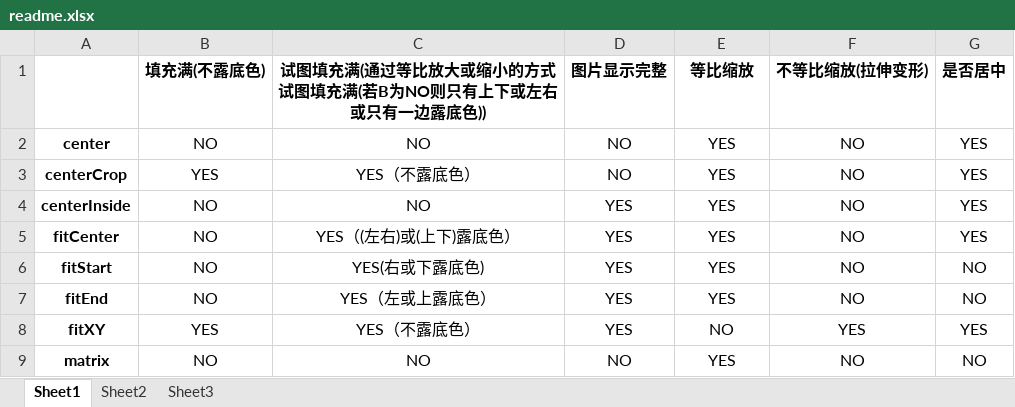
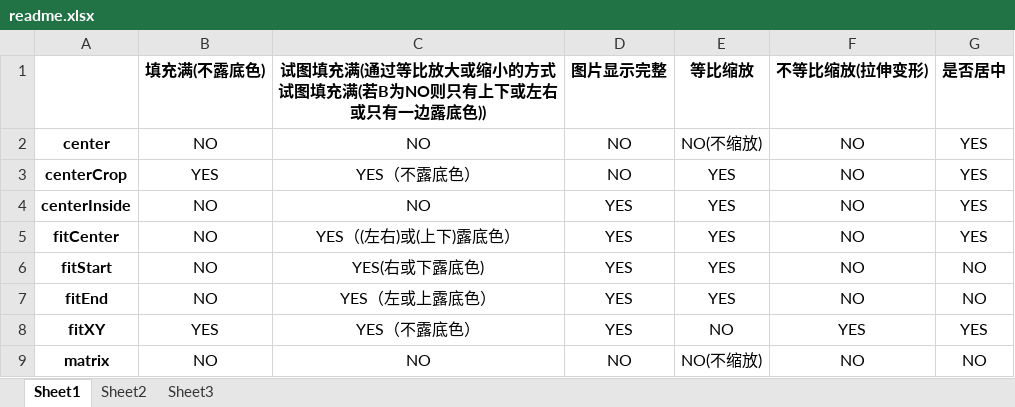
Before and after one commit to taoranziwangji/ImageViewScaleTypeDemo, an Excel workbook: readme.xlsx, sheet Sheet1, drawn as a sheet; values as stored, in another font and other column widths than the file's, no borders; the diff names each change by its address in the sheet, - before the commit and + after, or states it on an @@ line.

Commit message:
1.1修正readme.xls

```diff
--- a/readme.xlsx (sheet Sheet1)
+++ b/readme.xlsx (sheet Sheet1)
-E2 (等比缩放): YES
+E2 (等比缩放): NO(不缩放)
-E9 (等比缩放): YES
+E9 (等比缩放): NO(不缩放)
```
